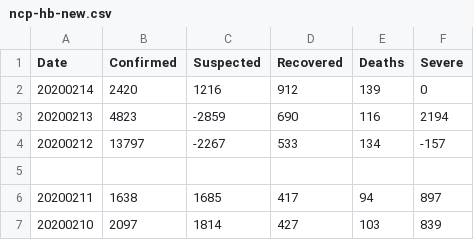
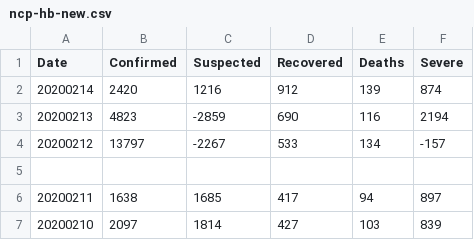
Before and after one commit to comcat/DA, a CSV file: data/ncp-hb-new.csv, drawn as a sheet; only a part is shown.

Commit message:
ncp-hb-new: add the new Severe number
according the total severe number of 2.14 and 2.13

```diff
--- a/data/ncp-hb-new.csv
+++ b/data/ncp-hb-new.csv
@@ -1,3 +1,3 @@
 Date, Confirmed, Suspected, Recovered, Deaths, Severe
-20200214, 2420, 1216, 912, 139, 0
+20200214, 2420, 1216, 912, 139, 874
 20200213, 4823, -2859, 690, 116, 2194
```
